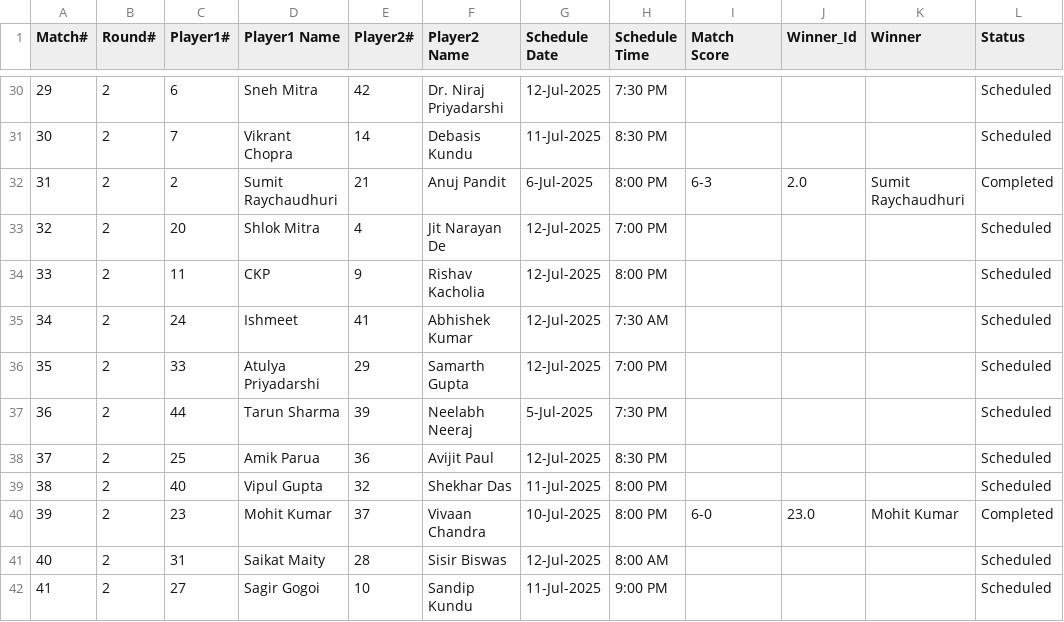
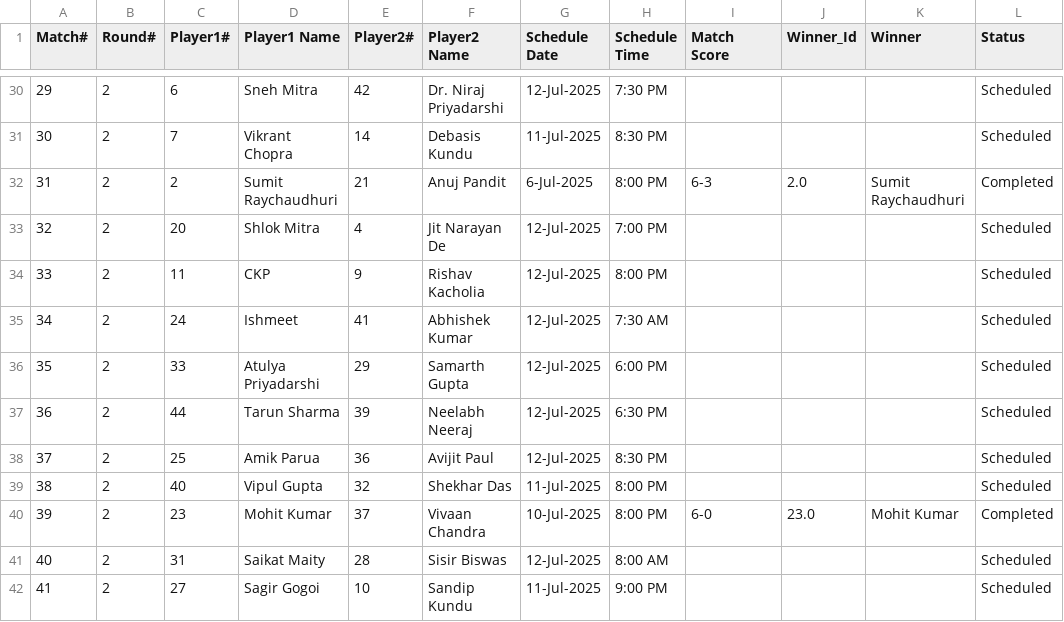
Before and after one commit to sjs1729/EGVOpen, a CSV file: Match_Results.csv, drawn as a sheet; only a part is shown, gaps mark what is left out.

Commit message:
Add files via upload

```diff
--- a/Match_Results.csv
+++ b/Match_Results.csv
@@ -35,4 +35,4 @@ Match#,Round#,Player1#,Player1 Name,Player2#,Player2 Name,Schedule Date,Schedule
 34,2,24,Ishmeet,41,Abhishek Kumar,12-Jul-2025,7:30 AM,,,,Scheduled
-35,2,33,Atulya Priyadarshi,29,Samarth Gupta,12-Jul-2025,7:00 PM,,,,Scheduled
-36,2,44,Tarun Sharma,39,Neelabh Neeraj,5-Jul-2025,7:30 PM,,,,Scheduled
+35,2,33,Atulya Priyadarshi,29,Samarth Gupta,12-Jul-2025,6:00 PM,,,,Scheduled
+36,2,44,Tarun Sharma,39,Neelabh Neeraj,12-Jul-2025,6:30 PM,,,,Scheduled
 37,2,25,Amik Parua,36,Avijit Paul,12-Jul-2025,8:30 PM,,,,Scheduled
```
